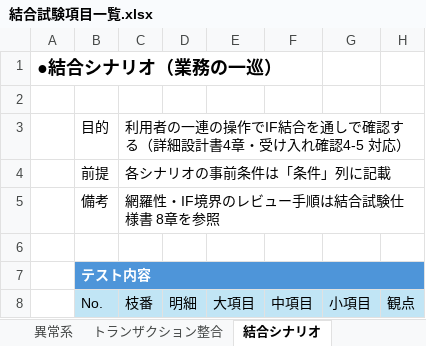
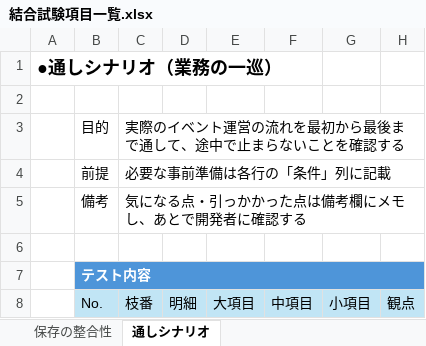
Before and after one commit to Neo-Oi/neo_event_tool, an Excel workbook: docs/結合試験項目一覧.xlsx, sheet 通しシナリオ, drawn as a sheet; only a part is shown; values as stored, in another font and other column widths than the file's, no borders; table styles not drawn; the diff covers the shown part only; the diff names each change by its address in the sheet, - before the commit and + after, or states it on an @@ line.

```diff
--- a/docs/結合試験項目一覧.xlsx (sheet 通しシナリオ)
+++ b/docs/結合試験項目一覧.xlsx (sheet 通しシナリオ)
-sheet tab: トランザクション整合
+sheet tab: 保存の整合性
-sheet tab: 結合シナリオ
+sheet tab: 通しシナリオ
-A1: ●結合シナリオ（業務の一巡）
+A1: ●通しシナリオ（業務の一巡）
-C3 (枝番): 利用者の一連の操作でIF結合を通しで確認する（詳細設計書4章・受け入れ確認4-5 対応）
+C3 (枝番): 実際のイベント運営の流れを最初から最後まで通して、途中で止まらないことを確認する
-C4 (枝番): 各シナリオの事前条件は「条件」列に記載
+C4 (枝番): 必要な事前準備は各行の「条件」列に記載
-C5 (枝番): 網羅性・IF境界のレビュー手順は結合試験仕様書 8章を参照
+C5 (枝番): 気になる点・引っかかった点は備考欄にメモし、あとで開発者に確認する
```
Also changed, not shown: 74 edited cells elsewhere in this sheet, sheet 正常系（基本の動き）, sheet 異常系（障害・不正入力）, sheet 保存の整合性, other sheet tabs.
